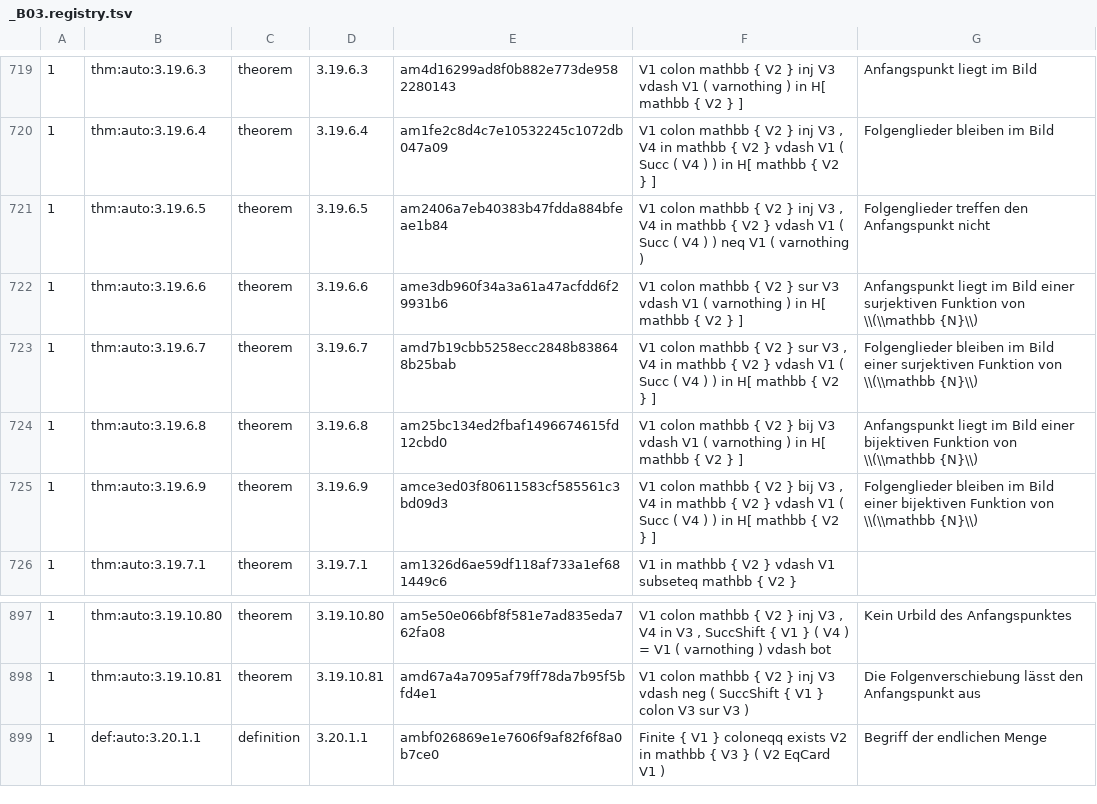
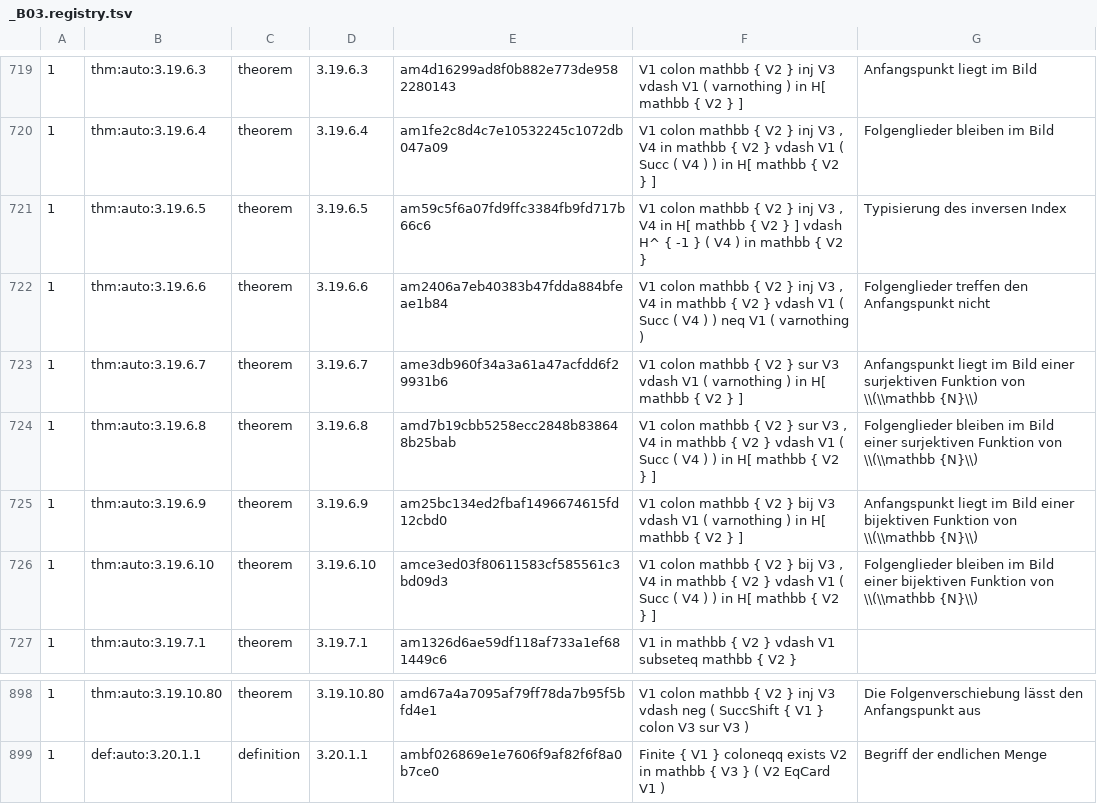
Before and after one commit to Losbarthos/Die-Grundlagen-der-Mathematik, a TSV file: registry/_B03.registry.tsv, drawn as a sheet; only a part is shown, gaps mark what is left out; removed rows and columns are numbered as before the commit, all else as after; the diff covers the shown part only; the diff names each change by its address in the sheet, - before the commit and + after, or states it on an @@ line.

```diff
--- a/registry/_B03.registry.tsv
+++ b/registry/_B03.registry.tsv
-E721: am2406a7eb40383b47fdda884bfeae1b84
+E721: am59c5f6a07fd9ffc3384fb9fd717b66c6
-F721: …V4 in mathbb { V2 } vdash V1 ( Succ ( V4 ) ) neq V1 ( varnothing )
+F721: …V4 in H[ mathbb { V2 } ] vdash H^ { -1 } ( V4 ) in mathbb { V2 }
-G721: Folgenglieder treffen den Anfangspunkt nicht
+G721: Typisierung des inversen Index
-E722: ame3db960f34a3a61a47acfdd6f29931b6
+E722: am2406a7eb40383b47fdda884bfeae1b84
-F722: …V2 } sur V3 vdash V1 ( varnothing ) in H[ mathbb { V2 } ]
+F722: …V2 } inj V3 , V4 in mathbb { V2 } vdash V1 ( Succ ( V4 ) ) neq V1 ( varnothing )
-G722: Anfangspunkt liegt im Bild einer surjektiven Funktion von \\(\\mathbb {N}\\)
+G722: Folgenglieder treffen den Anfangspunkt nicht
-E723: amd7b19cbb5258ecc2848b838648b25bab
+E723: ame3db960f34a3a61a47acfdd6f29931b6
-F723: …sur V3 , V4 in mathbb { V2 } vdash V1 ( Succ ( V4 ) ) in…
+F723: …sur V3 vdash V1 ( varnothing ) in…
-G723: Folgenglieder bleiben im Bild…
+G723: Anfangspunkt liegt im Bild…
-E724: am25bc134ed2fbaf1496674615fd12cbd0
+E724: amd7b19cbb5258ecc2848b838648b25bab
-F724: …V2 } bij V3 vdash V1 ( varnothing ) in…
+F724: …V2 } sur V3 , V4 in mathbb { V2 } vdash V1 ( Succ ( V4 ) ) in…
-G724: Anfangspunkt liegt im Bild einer bijektiven Funktion von…
+G724: Folgenglieder bleiben im Bild einer surjektiven Funktion von…
-E725: amce3ed03f80611583cf585561c3bd09d3
+E725: am25bc134ed2fbaf1496674615fd12cbd0
-F725: …bij V3 , V4 in mathbb { V2 } vdash V1 ( Succ ( V4 ) ) in…
+F725: …bij V3 vdash V1 ( varnothing ) in…
-G725: Folgenglieder bleiben im Bild…
+G725: Anfangspunkt liegt im Bild…
+row 726: 1 | thm:auto:3.19.6.10 | theorem | 3.19.6.10 | amce3ed03f80611583cf585561c3bd09d3 | V1 colon mathbb { V2 } bij V3 , V4 in mathbb { V2 } vdash V1 ( Succ ( V4 ) ) in H[ mathbb { V2 } ] | Folgenglieder bleiben im Bild einer bijektiven Funktion von \\(\\mathbb {N}\\)
-E898: am5e50e066bf8f581e7ad835eda762fa08
+E898: amd67a4a7095af79ff78da7b95f5bfd4e1
-F898: …inj V3 , V4 in V3 , SuccShift { V1 } ( V4 ) = V1 ( varnothing ) vdash bot
+F898: …inj V3 vdash neg ( SuccShift { V1 } colon V3 sur V3 )
-G898: Kein Urbild des Anfangspunktes
+G898: Die Folgenverschiebung lässt den Anfangspunkt aus
-row 898: 1 | thm:auto:3.19.10.81 | theorem | 3.19.10.81 | amd67a4a7095af79ff78da7b95f5bfd4e1 | V1 colon mathbb { V2 } inj V3 vdash neg ( SuccShift { V1 } colon V3 sur V3 ) | Die Folgenverschiebung lässt den Anfangspunkt aus
```
Also changed, not shown: 1 added row, 1 removed row and 60 edited cells elsewhere in this file, 1 other file.
